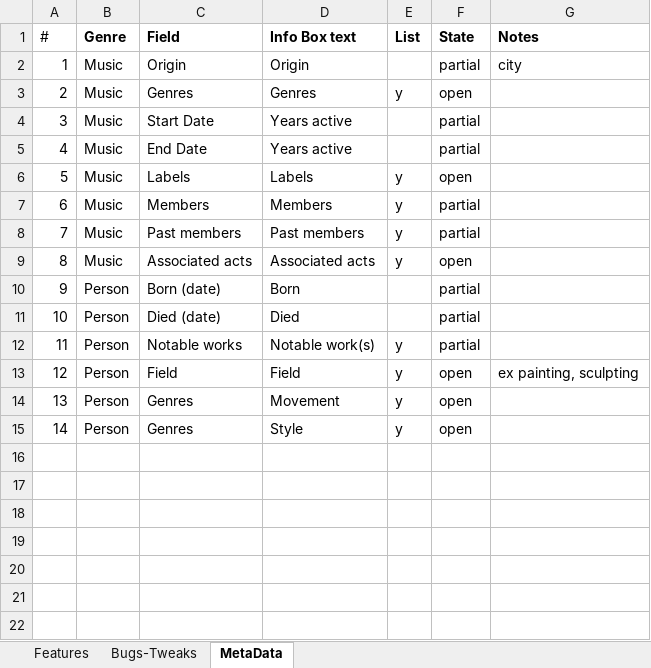
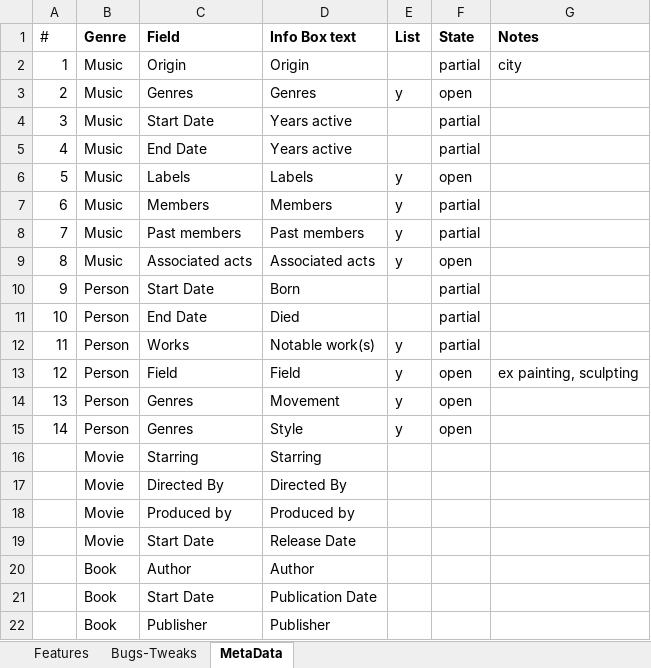
Before and after one commit to nuksimon/lnkr, an Excel workbook: Features.xlsx, sheet MetaData, drawn as a sheet; values as stored, in another font and other column widths than the file's, no borders; conditional formats not drawn; the diff names each change by its address in the sheet, - before the commit and + after, or states it on an @@ line.

Commit message:
MetaData array

```diff
--- a/Features.xlsx (sheet MetaData)
+++ b/Features.xlsx (sheet MetaData)
-C10 (Field): Born (date)
+C10 (Field): Start Date
-C11 (Field): Died (date)
+C11 (Field): End Date
-C12 (Field): Notable works
+C12 (Field): Works
+row 16:  | Movie | Starring | Starring
+row 17:  | Movie | Directed By | Directed By
+row 18:  | Movie | Produced by | Produced by
+row 19:  | Movie | Start Date | Release Date
+row 20:  | Book | Author | Author
+row 21:  | Book | Start Date | Publication Date
+row 22:  | Book | Publisher | Publisher
```
Also changed, not shown: 2 other files.
